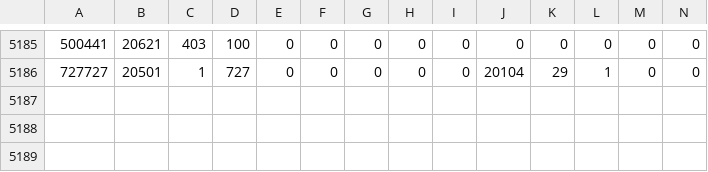
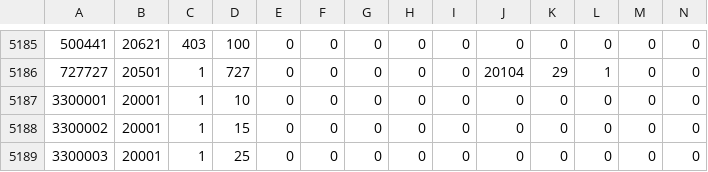
Before and after one commit to game4353/fkg_data, a TSV file: master/masterCharacterLeaderSkill.tsv, drawn as a sheet; only a part is shown, gaps mark what is left out; rows hold the shown columns only; the diff names each change by its address in the sheet, - before the commit and + after, or states it on an @@ line.

```diff
--- a/master/masterCharacterLeaderSkill.tsv
+++ b/master/masterCharacterLeaderSkill.tsv
+row 5187: 3300001 | 20001 | 1 | 10 | 0 | 0 | 0 | 0 | 0 | 0 | 0 | 0 | 0 | 0
+row 5188: 3300002 | 20001 | 1 | 15 | 0 | 0 | 0 | 0 | 0 | 0 | 0 | 0 | 0 | 0
+row 5189: 3300003 | 20001 | 1 | 25 | 0 | 0 | 0 | 0 | 0 | 0 | 0 | 0 | 0 | 0
```
Also changed, not shown: master/masterCharacterBook.tsv, master/masterCharacterQuest.tsv, 24 other files.
